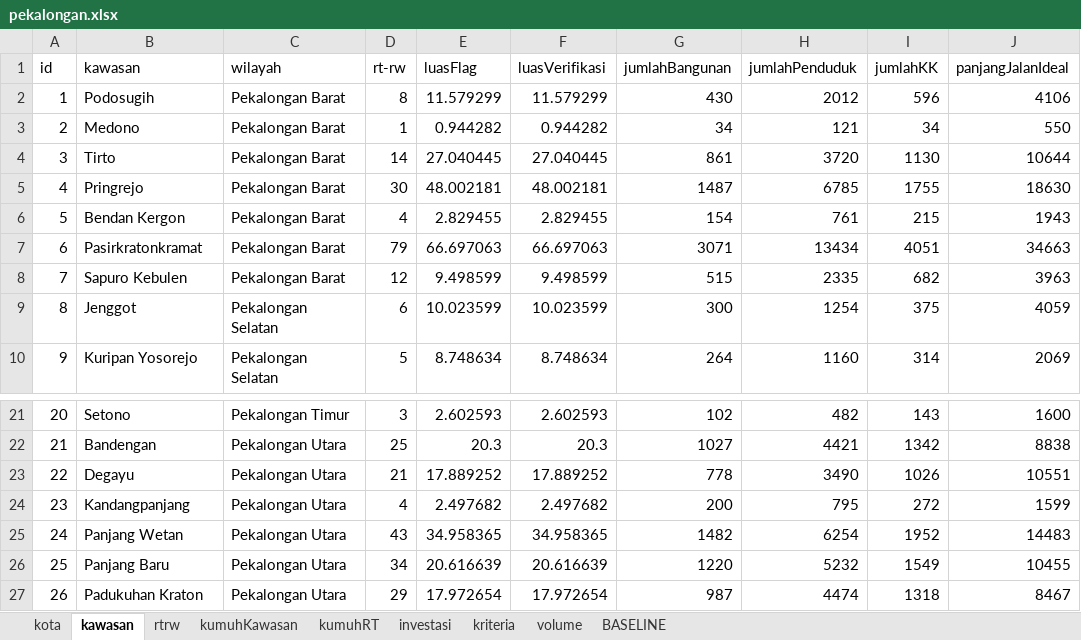
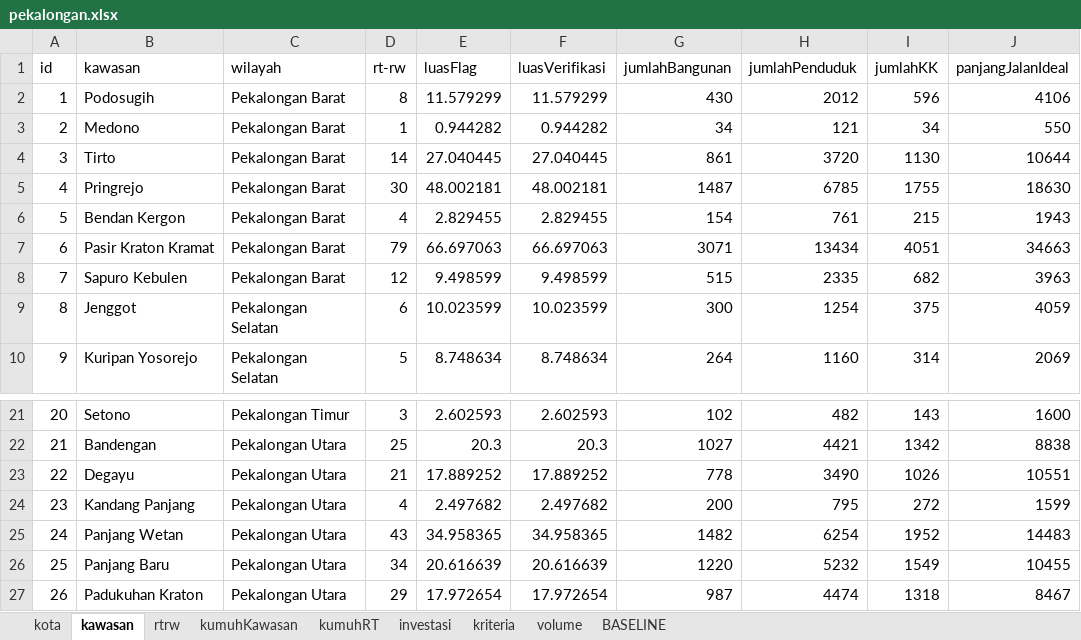
Before and after one commit to RiqqiAmru/motorkawanku, an Excel workbook: data/pekalongan.xlsx, sheet kawasan, drawn as a sheet; only a part is shown, gaps mark what is left out; values as stored, in another font and other column widths than the file's, no borders; the diff names each change by its address in the sheet, - before the commit and + after, or states it on an @@ line.

```diff
--- a/data/pekalongan.xlsx (sheet kawasan)
+++ b/data/pekalongan.xlsx (sheet kawasan)
-B7 (kawasan): Pasirkratonkramat
+B7 (kawasan): Pasir Kraton Kramat
-B24 (kawasan): Kandangpanjang
+B24 (kawasan): Kandang Panjang
```
Also changed, not shown: 11 other files.
